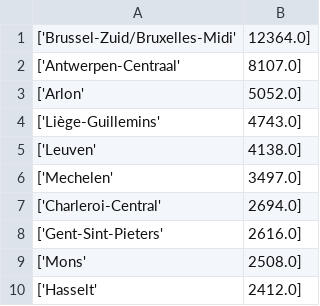
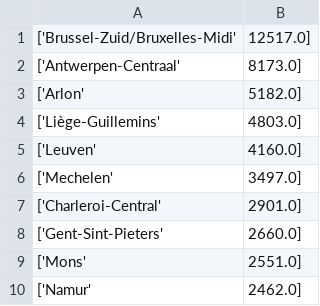
Before and after one commit to booterham/RailRuckusRadar, a CSV file: plots/top10_late_arrivals.csv, drawn as a sheet.

```diff
--- a/plots/top10_late_arrivals.csv
+++ b/plots/top10_late_arrivals.csv
@@ -1,10 +1,10 @@
-['Brussel-Zuid/Bruxelles-Midi', 12364.0]
-['Antwerpen-Centraal', 8107.0]
-['Arlon', 5052.0]
-['Liège-Guillemins', 4743.0]
-['Leuven', 4138.0]
+['Brussel-Zuid/Bruxelles-Midi', 12517.0]
+['Antwerpen-Centraal', 8173.0]
+['Arlon', 5182.0]
+['Liège-Guillemins', 4803.0]
+['Leuven', 4160.0]
 ['Mechelen', 3497.0]
-['Charleroi-Central', 2694.0]
-['Gent-Sint-Pieters', 2616.0]
-['Mons', 2508.0]
-['Hasselt', 2412.0]
+['Charleroi-Central', 2901.0]
+['Gent-Sint-Pieters', 2660.0]
+['Mons', 2551.0]
+['Namur', 2462.0]
```
Also changed, not shown: plots/top10_cancelations_at_departure.csv, plots/top10_late_departures.csv, 9 other files.
